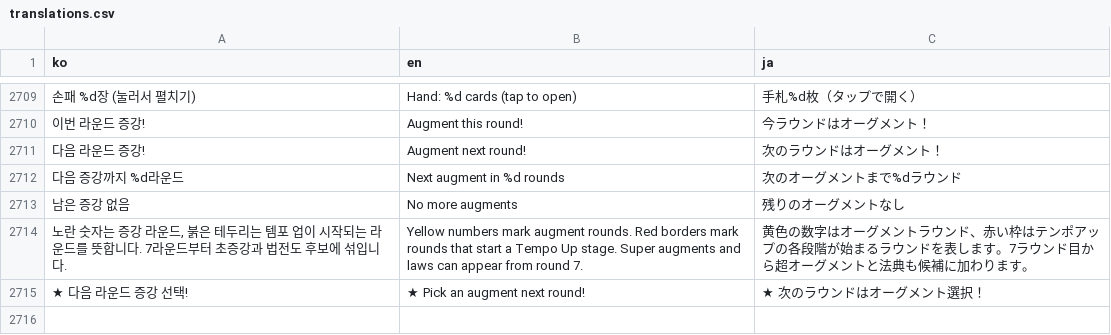
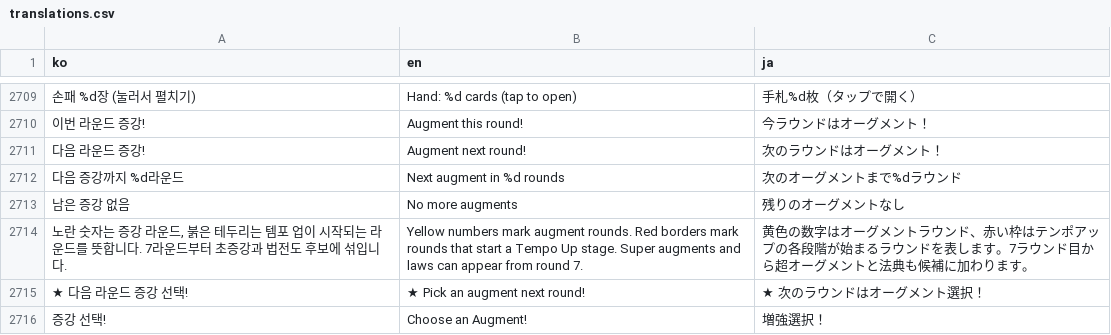
Before and after one commit to mayjohn66-cmd/TRG, a CSV file: content_trickcal/data/translations.csv, drawn as a sheet; only a part is shown, gaps mark what is left out; the diff names each change by its address in the sheet, - before the commit and + after, or states it on an @@ line.

```diff
--- a/content_trickcal/data/translations.csv
+++ b/content_trickcal/data/translations.csv
+row 2716: 증강 선택! | Choose an Augment! | 増強選択！
```
Also changed, not shown: 6 other files.
